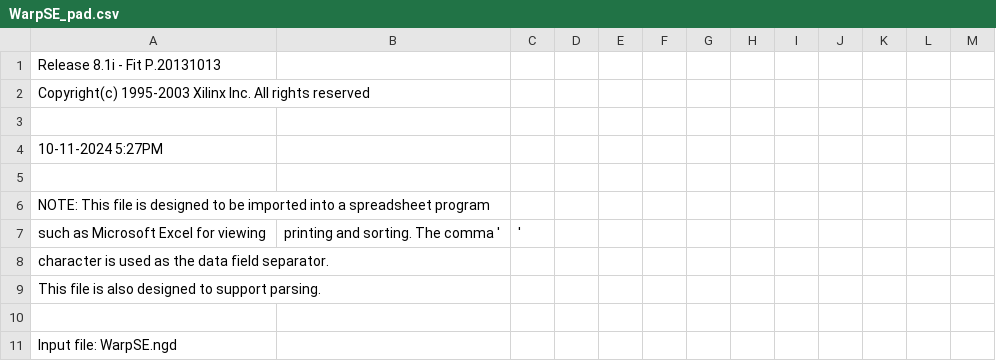
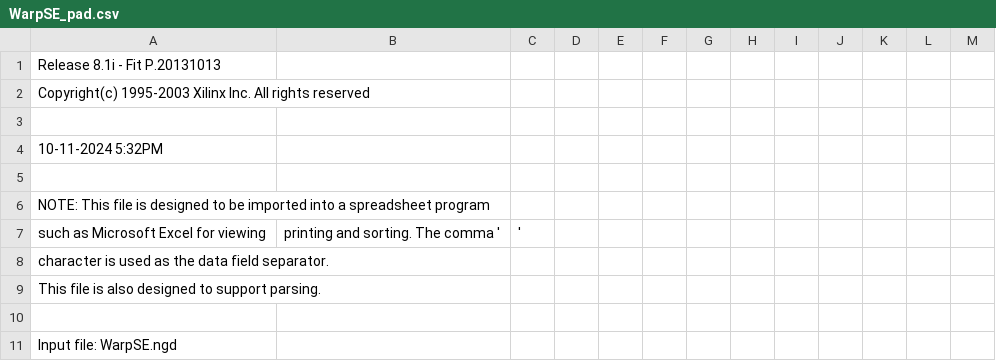
Before and after one commit to garrettsworkshop/WarpSE, a CSV file: cpld/XC95144XL/WarpSE_pad.csv, drawn as a sheet; only a part is shown.

```diff
--- a/cpld/XC95144XL/WarpSE_pad.csv
+++ b/cpld/XC95144XL/WarpSE_pad.csv
@@ -3,3 +3,3 @@ Copyright(c) 1995-2003 Xilinx Inc. All rights reserved
 
-10-11-2024  5:27PM
+10-11-2024  5:32PM
 
```
Also changed, not shown: 41 other files.
